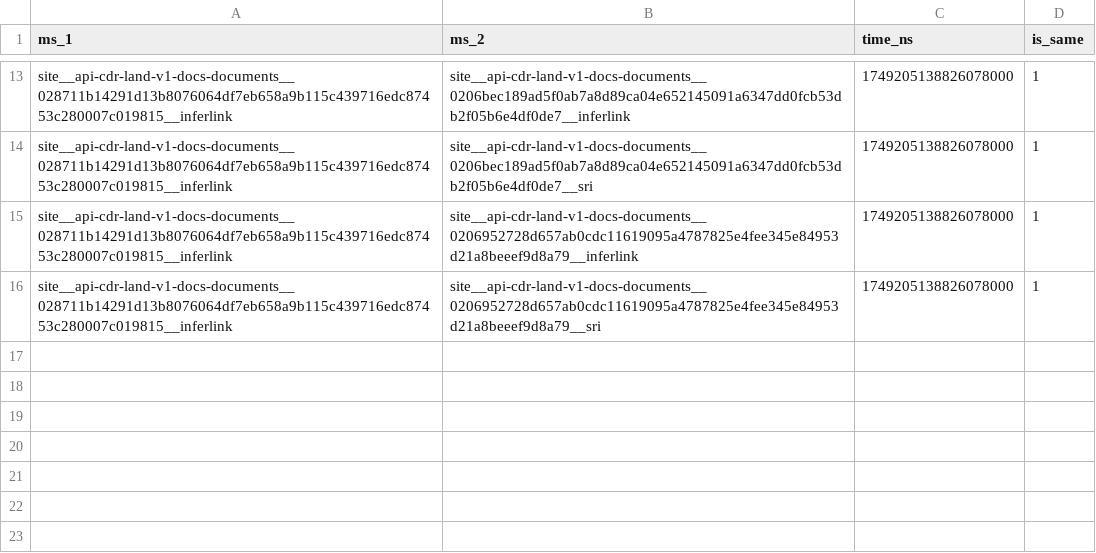
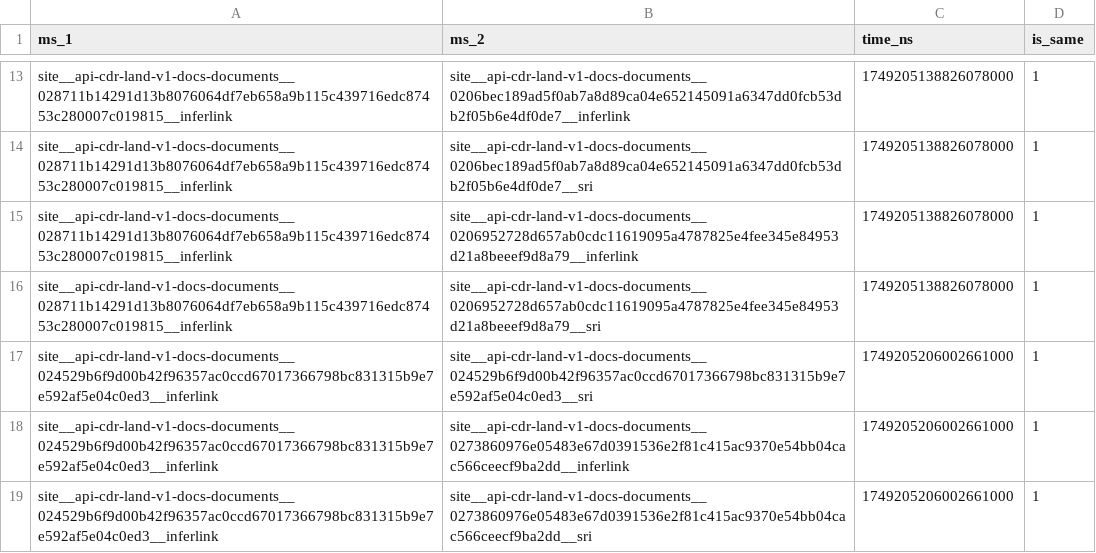
Before and after one commit to binh-vu/ta2-minmod-data-sample, a CSV file: data/same-as/bvu/same_as.csv, drawn as a sheet; only a part is shown, gaps mark what is left out; the diff names each change by its address in the sheet, - before the commit and + after, or states it on an @@ line.

Commit message:
Backup data as of 2025-06-06T03:20:06.002661Z

```diff
--- a/data/same-as/bvu/same_as.csv
+++ b/data/same-as/bvu/same_as.csv
+row 17: site__api-cdr-land-v1-docs-documents__024529b6f9d00b42f96357ac0ccd67017366798bc831315b9e7e592af5e04c0ed3__inferlink | site__api-cdr-land-v1-docs-documents__024529b6f9d00b42f96357ac0ccd67017366798bc831315b9e7e592af5e04c0ed3__sri | 1749205206002661000 | 1
+row 18: site__api-cdr-land-v1-docs-documents__024529b6f9d00b42f96357ac0ccd67017366798bc831315b9e7e592af5e04c0ed3__inferlink | site__api-cdr-land-v1-docs-documents__0273860976e05483e67d0391536e2f81c415ac9370e54bb04cac566ceecf9ba2dd__inferlink | 1749205206002661000 | 1
+row 19: site__api-cdr-land-v1-docs-documents__024529b6f9d00b42f96357ac0ccd67017366798bc831315b9e7e592af5e04c0ed3__inferlink | site__api-cdr-land-v1-docs-documents__0273860976e05483e67d0391536e2f81c415ac9370e54bb04cac566ceecf9ba2dd__sri | 1749205206002661000 | 1
```
